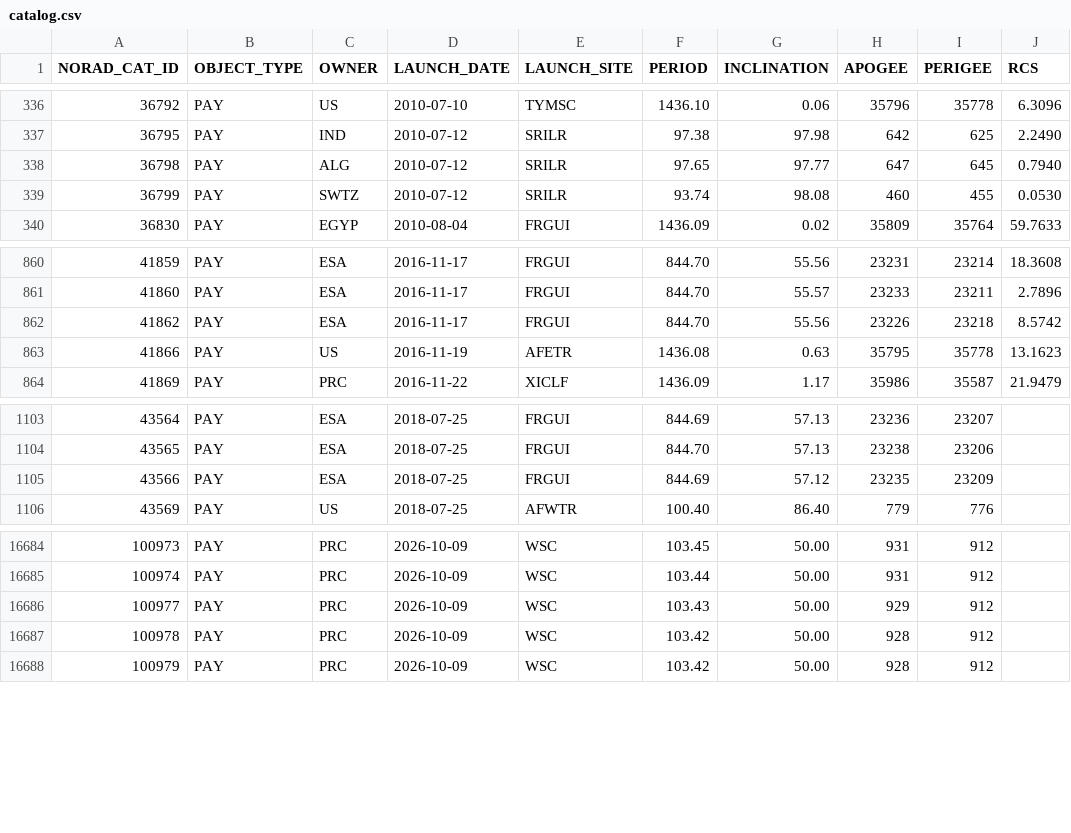
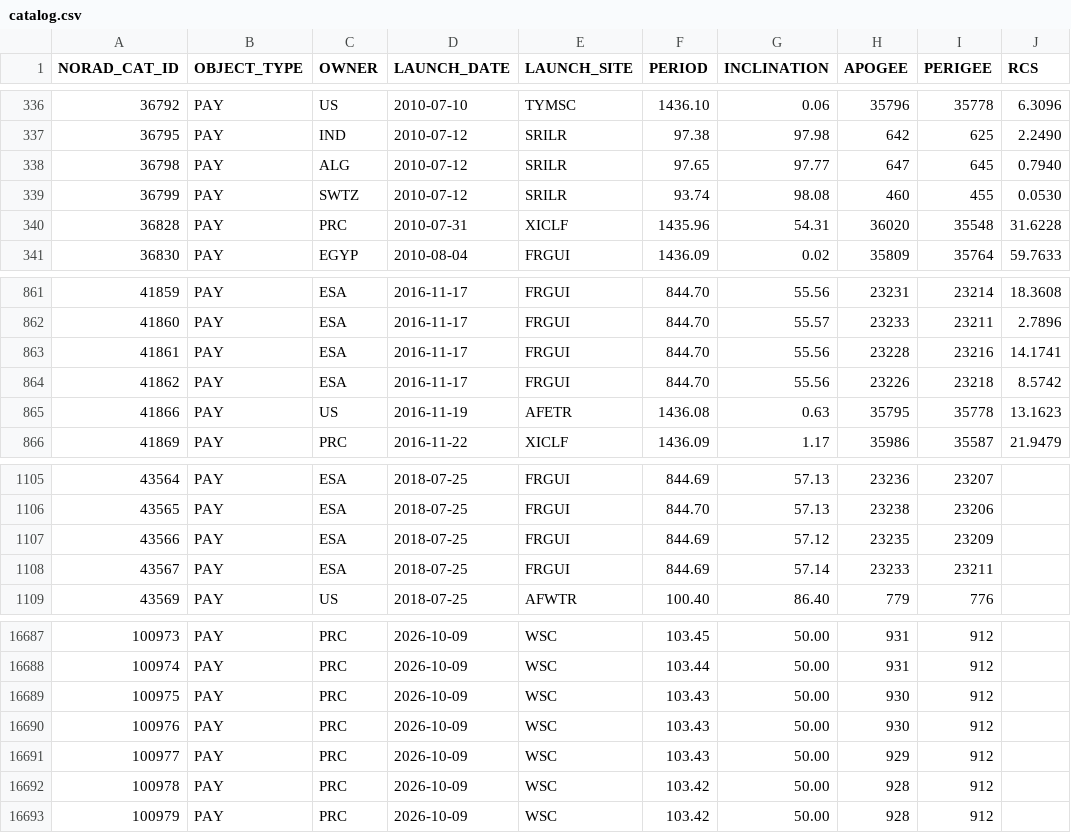
Before and after one commit to GumDropSoftware/overhead-satellites, a CSV file: catalog.csv, drawn as a sheet; only a part is shown, gaps mark what is left out; the diff names each change by its address in the sheet, - before the commit and + after, or states it on an @@ line.

```diff
--- a/catalog.csv
+++ b/catalog.csv
+row 340: 36828 | PAY | PRC | 2010-07-31 | XICLF | 1435.96 | 54.31 | 36020 | 35548 | 31.6228
+row 863: 41861 | PAY | ESA | 2016-11-17 | FRGUI | 844.70 | 55.56 | 23228 | 23216 | 14.1741
+row 1108: 43567 | PAY | ESA | 2018-07-25 | FRGUI | 844.69 | 57.14 | 23233 | 23211
+row 16689: 100975 | PAY | PRC | 2026-10-09 | WSC | 103.43 | 50.00 | 930 | 912
+row 16690: 100976 | PAY | PRC | 2026-10-09 | WSC | 103.43 | 50.00 | 930 | 912
```
Also changed, not shown: elements/core.csv, 1 other file.
